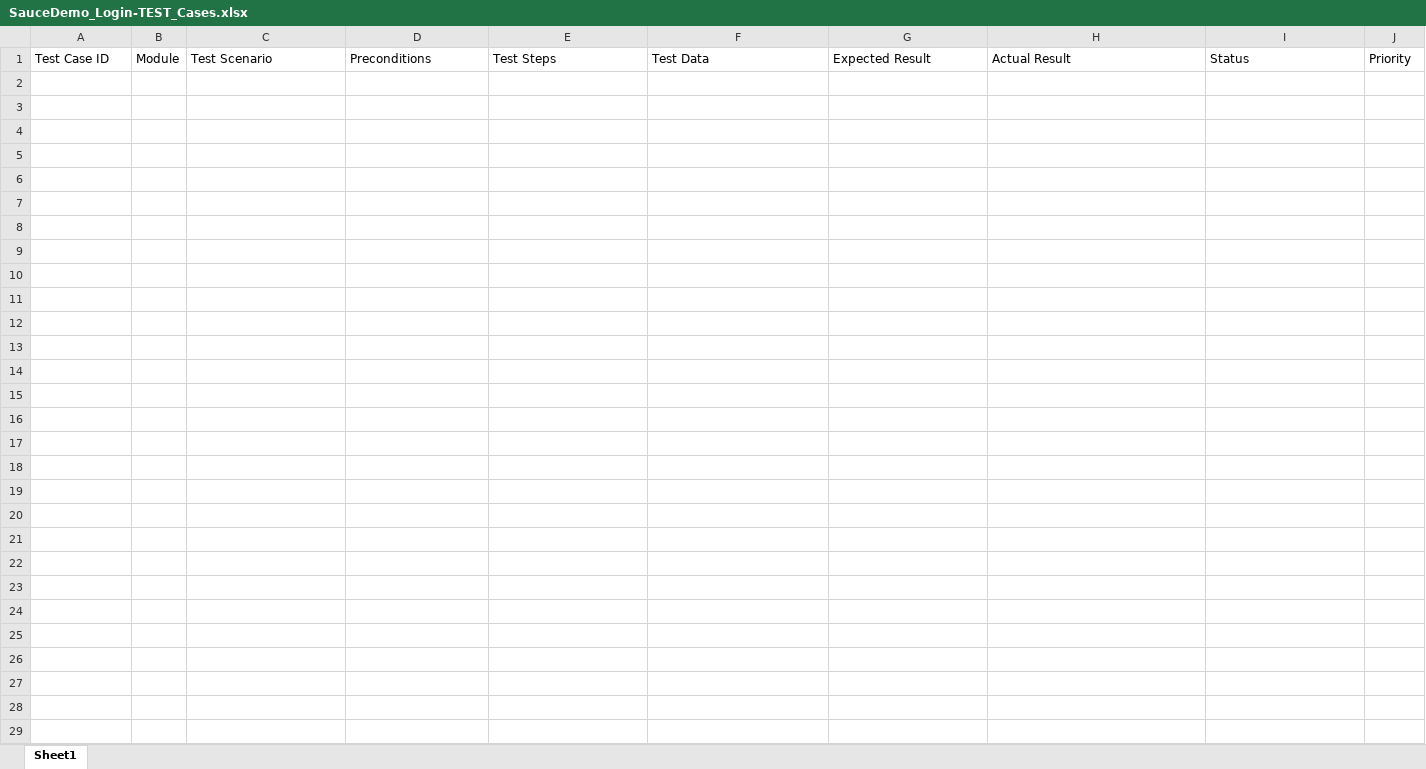
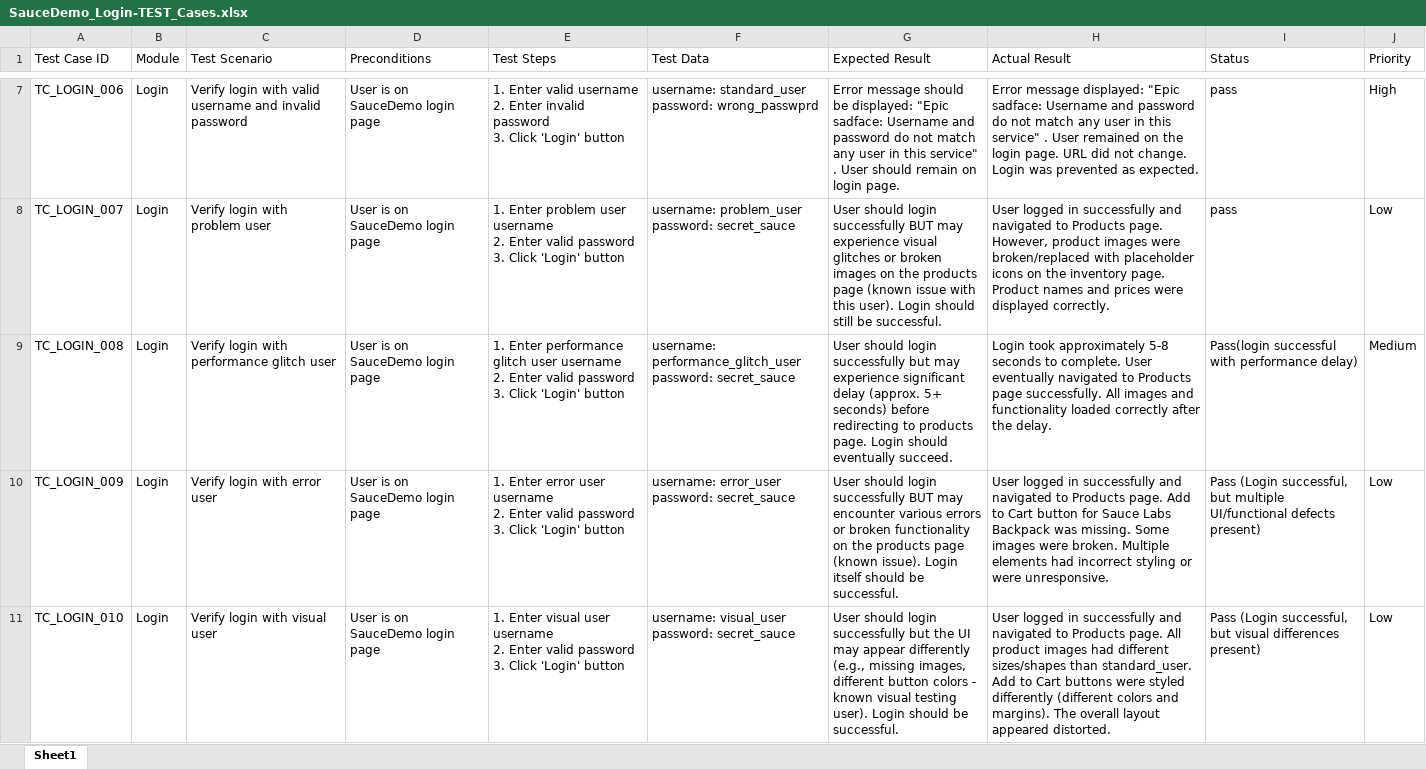
Before and after one commit to rojinaadhikari03/Manual-Testing-Projects, an Excel workbook: SauceDemo_Login-TEST_Cases.xlsx, sheet Sheet1, drawn as a sheet; only a part is shown, gaps mark what is left out; values as stored, in another font and other column widths than the file's, no borders; charts and pictures not drawn; ↵ is a line break in a cell; the diff covers the shown part only; the diff names each change by its address in the sheet, - before the commit and + after, or states it on an @@ line.

Commit message:
Updated SauceDemo login test cases

```diff
--- a/SauceDemo_Login-TEST_Cases.xlsx (sheet Sheet1)
+++ b/SauceDemo_Login-TEST_Cases.xlsx (sheet Sheet1)
+row 7: TC_LOGIN_006 | Login | Verify login with valid username and invalid password | User is on SauceDemo login page | 1. Enter valid username ↵ 2. Enter invalid password ↵ 3. Click 'Login' button | username: standard_user ↵ password: wrong_passwprd | Error message should be displayed: "Epic sadface: Username and password do not match any user in this service" . User should remain on login page. | Error message displayed: "Epic sadface: Username and password do not match any user in this service" . User remained on the login page. URL did not change. Login was prevented as expected. | pass | High
+row 8: TC_LOGIN_007 | Login | Verify login with problem user | User is on SauceDemo login page | 1. Enter problem user username ↵ 2. Enter valid password ↵ 3. Click 'Login' button | username: problem_user ↵ password: secret_sauce | User should login successfully BUT may experience visual glitches or broken images on the products page (known issue with this user). Login should still be successful. | User logged in successfully and navigated to Products page. However, product images were broken/replaced with placeholder icons on the inventory page. Product names and prices were displayed correctly. | pass | Low
+row 9: TC_LOGIN_008 | Login | Verify login with performance glitch user | User is on SauceDemo login page | 1. Enter performance glitch user username ↵ 2. Enter valid password ↵ 3. Click 'Login' button | username: performance_glitch_user ↵ password: secret_sauce | User should login successfully but may experience significant delay (approx. 5+ seconds) before redirecting to products page. Login should eventually succeed. | Login took approximately 5-8 seconds to complete. User eventually navigated to Products page successfully. All images and functionality loaded correctly after the delay. | Pass(login successful with performance delay) | Medium
+row 10: TC_LOGIN_009 | Login | Verify login with error user | User is on SauceDemo login page | 1. Enter error user username ↵ 2. Enter valid password ↵ 3. Click 'Login' button | username: error_user ↵ password: secret_sauce | User should login successfully BUT may encounter various errors or broken functionality on the products page (known issue). Login itself should be successful. | User logged in successfully and navigated to Products page. Add to Cart button for Sauce Labs Backpack was missing. Some images were broken. Multiple elements had incorrect styling or were unresponsive. | Pass (Login successful, but multiple UI/functional defects present) | Low
+row 11: TC_LOGIN_010 | Login | Verify login with visual user | User is on SauceDemo login page | 1. Enter visual user username ↵ 2. Enter valid password ↵ 3. Click 'Login' button | username: visual_user ↵ password: secret_sauce | User should login successfully but the UI may appear differently (e.g., missing images, different button colors - known visual testing user). Login should be successful. | User logged in successfully and navigated to Products page. All product images had different sizes/shapes than standard_user. Add to Cart buttons were styled differently (different colors and margins). The overall layout appeared distorted. | Pass (Login successful, but visual differences present) | Low
```
Also changed, not shown: 5 added rows elsewhere in this sheet.
